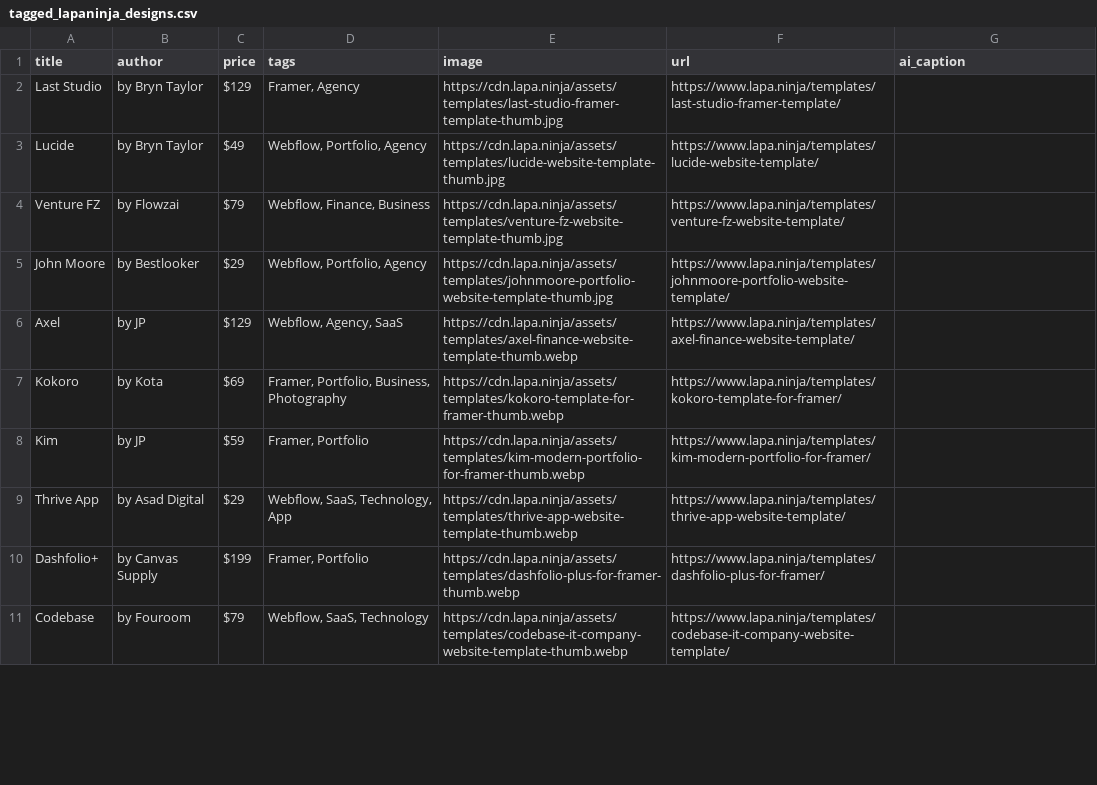
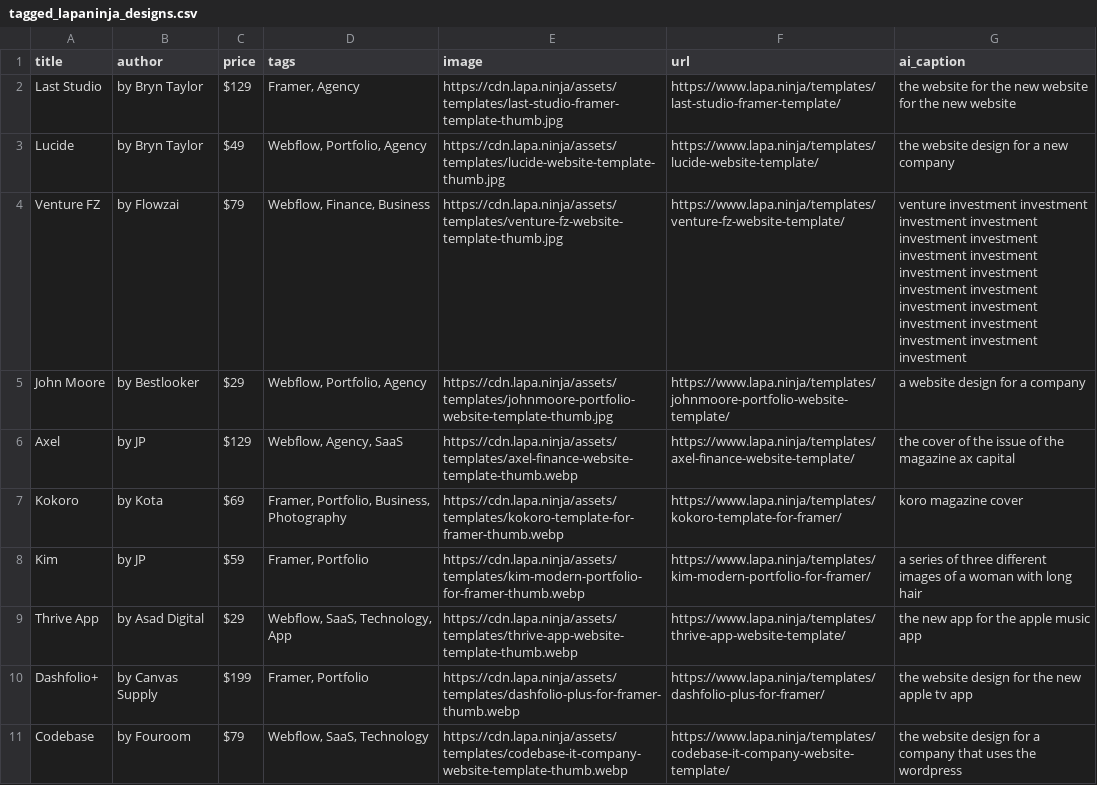
Before and after one commit to Alfin680/vibeboard_Ai, a CSV file: backend/scrapping/data/tagged_lapaninja_designs.csv, drawn as a sheet; only a part is shown; the diff covers the shown part only.

```diff
--- a/backend/scrapping/data/tagged_lapaninja_designs.csv
+++ b/backend/scrapping/data/tagged_lapaninja_designs.csv
@@ -1,11 +1,11 @@
 title,author,price,tags,image,url,ai_caption
-Last Studio,by Bryn Taylor,$129,"Framer, Agency",https://cdn.lapa.ninja/assets/templates/last-studio-framer-template-thumb.jpg,https://www.lapa.ninja/templates/last-studio-framer-template/,
-Lucide,by Bryn Taylor,$49,"Webflow, Portfolio, Agency",https://cdn.lapa.ninja/assets/templates/lucide-website-template-thumb.jpg,https://www.lapa.ninja/templates/lucide-website-template/,
-Venture FZ,by Flowzai,$79,"Webflow, Finance, Business",https://cdn.lapa.ninja/assets/templates/venture-fz-website-template-thumb.jpg,https://www.lapa.ninja/templates/venture-fz-website-template/,
-John Moore,by Bestlooker,$29,"Webflow, Portfolio, Agency",https://cdn.lapa.ninja/assets/templates/johnmoore-portfolio-website-template-thumb.jpg,https://www.lapa.ninja/templates/johnmoore-portfolio-website-template/,
-Axel,by JP,$129,"Webflow, Agency, SaaS",https://cdn.lapa.ninja/assets/templates/axel-finance-website-template-thumb.webp,https://www.lapa.ninja/templates/axel-finance-website-template/,
-Kokoro,by Kota,$69,"Framer, Portfolio, Business, Photography",https://cdn.lapa.ninja/assets/templates/kokoro-template-for-framer-thumb.webp,https://www.lapa.ninja/templates/kokoro-template-for-framer/,
-Kim,by JP,$59,"Framer, Portfolio",https://cdn.lapa.ninja/assets/templates/kim-modern-portfolio-for-framer-thumb.webp,https://www.lapa.ninja/templates/kim-modern-portfolio-for-framer/,
-Thrive App,by Asad Digital,$29,"Webflow, SaaS, Technology, App",https://cdn.lapa.ninja/assets/templates/thrive-app-website-template-thumb.webp,https://www.lapa.ninja/templates/thrive-app-website-template/,
-Dashfolio+,by Canvas Supply,$199,"Framer, Portfolio",https://cdn.lapa.ninja/assets/templates/dashfolio-plus-for-framer-thumb.webp,https://www.lapa.ninja/templates/dashfolio-plus-for-framer/,
-Codebase,by Fouroom,$79,"Webflow, SaaS, Technology",https://cdn.lapa.ninja/assets/templates/codebase-it-company-website-template-thumb.webp,https://www.lapa.ninja/templates/codebase-it-company-website-template/,
+Last Studio,by Bryn Taylor,$129,"Framer, Agency",https://cdn.lapa.ninja/assets/templates/last-studio-framer-template-thumb.jpg,https://www.lapa.ninja/templates/last-studio-framer-template/,the website for the new website for the new website
+Lucide,by Bryn Taylor,$49,"Webflow, Portfolio, Agency",https://cdn.lapa.ninja/assets/templates/lucide-website-template-thumb.jpg,https://www.lapa.ninja/templates/lucide-website-template/,the website design for a new company
+Venture FZ,by Flowzai,$79,"Webflow, Finance, Business",https://cdn.lapa.ninja/assets/templates/venture-fz-website-template-thumb.jpg,https://www.lapa.ninja/templates/venture-fz-website-template/,venture investment investment investment investment investment investment investment investment investment investment investment investment investment investment investment investment investment investment investment
+John Moore,by Bestlooker,$29,"Webflow, Portfolio, Agency",https://cdn.lapa.ninja/assets/templates/johnmoore-portfolio-website-template-thumb.jpg,https://www.lapa.ninja/templates/johnmoore-portfolio-website-template/,a website design for a company
+Axel,by JP,$129,"Webflow, Agency, SaaS",https://cdn.lapa.ninja/assets/templates/axel-finance-website-template-thumb.webp,https://www.lapa.ninja/templates/axel-finance-website-template/,the cover of the issue of the magazine ax capital
+Kokoro,by Kota,$69,"Framer, Portfolio, Business, Photography",https://cdn.lapa.ninja/assets/templates/kokoro-template-for-framer-thumb.webp,https://www.lapa.ninja/templates/kokoro-template-for-framer/,koro magazine cover
+Kim,by JP,$59,"Framer, Portfolio",https://cdn.lapa.ninja/assets/templates/kim-modern-portfolio-for-framer-thumb.webp,https://www.lapa.ninja/templates/kim-modern-portfolio-for-framer/,a series of three different images of a woman with long hair
+Thrive App,by Asad Digital,$29,"Webflow, SaaS, Technology, App",https://cdn.lapa.ninja/assets/templates/thrive-app-website-template-thumb.webp,https://www.lapa.ninja/templates/thrive-app-website-template/,the new app for the apple music app
+Dashfolio+,by Canvas Supply,$199,"Framer, Portfolio",https://cdn.lapa.ninja/assets/templates/dashfolio-plus-for-framer-thumb.webp,https://www.lapa.ninja/templates/dashfolio-plus-for-framer/,the website design for the new apple tv app
+Codebase,by Fouroom,$79,"Webflow, SaaS, Technology",https://cdn.lapa.ninja/assets/templates/codebase-it-company-website-template-thumb.webp,https://www.lapa.ninja/templates/codebase-it-company-website-template/,the website design for a company that uses the wordpress
```
Also changed, not shown: 10 edited cells elsewhere in this file, data/raw_lapaninja_designs.csv, 8 other files.
